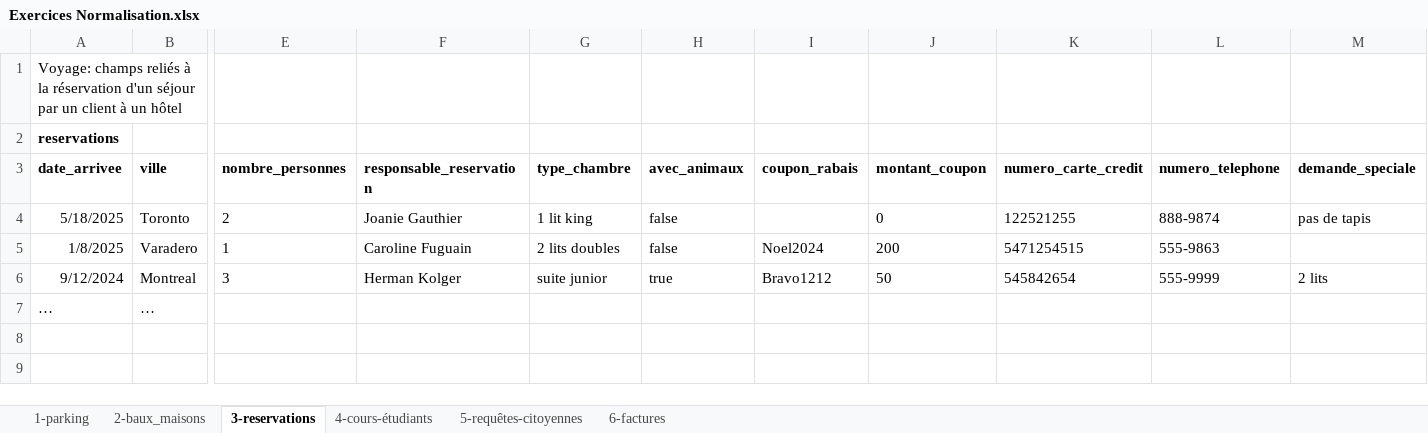
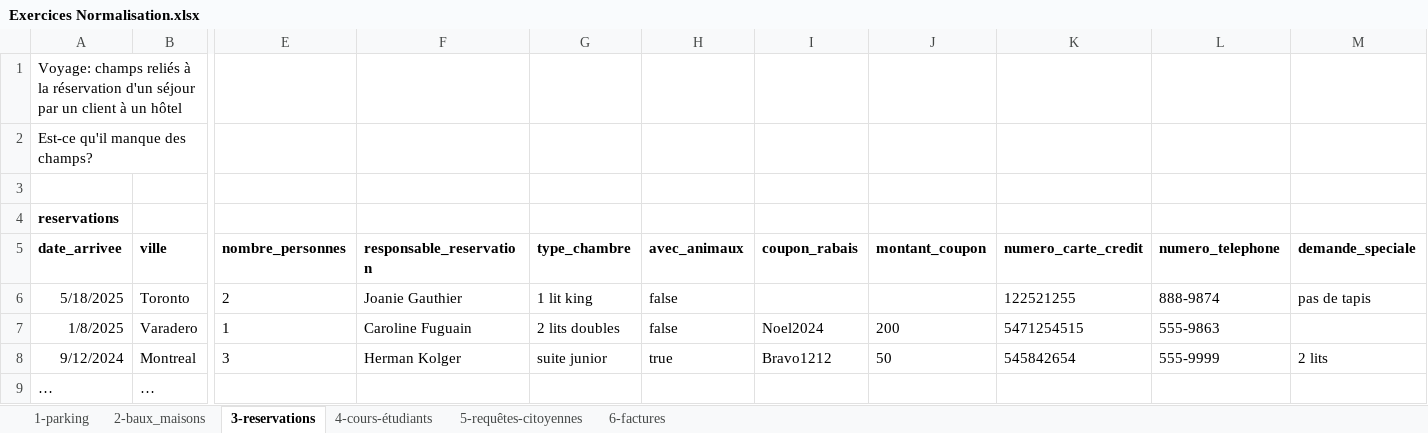
Before and after one commit to m-cbelanger/420-OSY-SW-Analyse-relationnelle, an Excel workbook: semaine09/Exercices Normalisation.xlsx, sheet 3-reservations, drawn as a sheet; only a part is shown, gaps mark what is left out; the shorter side is filled out with more unchanged rows; values as stored, in another font and other column widths than the file's, no borders; addresses are those after the commit; rows hold the shown columns only; the diff names each change by its address in the sheet, - before the commit and + after, or states it on an @@ line.

Commit message:
mini-modif

```diff
--- a/semaine09/Exercices Normalisation.xlsx (sheet 3-reservations)
+++ b/semaine09/Exercices Normalisation.xlsx (sheet 3-reservations)
+row 2: Est-ce qu'il manque des champs?
+row 3: (empty)
-J6 (montant_coupon): 0
+J6 (montant_coupon): (empty)
```
